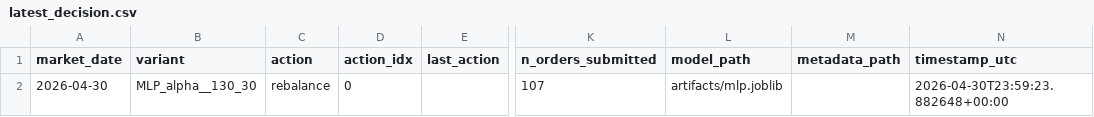
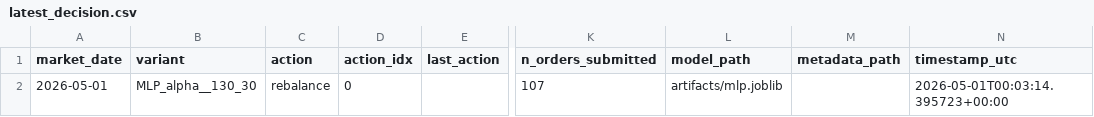
Before and after one commit to FinTechEntrepreneurldz/Model_B_Paper_Trading, a CSV file: logs/decisions/latest_decision.csv, drawn as a sheet; only a part is shown, gaps mark what is left out; the diff names each change by its address in the sheet, - before the commit and + after, or states it on an @@ line.

```diff
--- a/logs/decisions/latest_decision.csv
+++ b/logs/decisions/latest_decision.csv
-A2 (market_date): 2026-04-30
+A2 (market_date): 2026-05-01
-N2 (timestamp_utc): 2026-04-30T23:59:23.882648+00:00
+N2 (timestamp_utc): 2026-05-01T00:03:14.395723+00:00
```
Also changed, not shown: logs/orders/latest_planned_orders.csv, logs/orders/latest_submitted_orders.csv, 4 other files.
